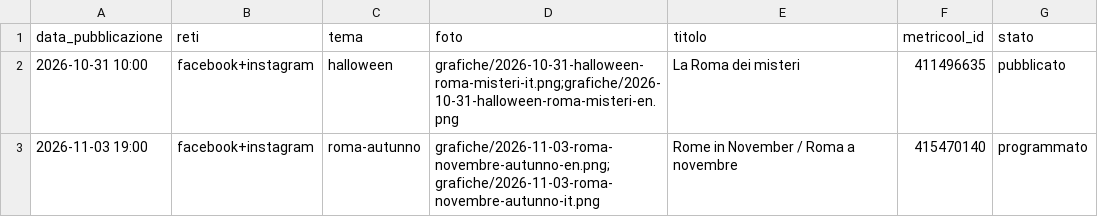
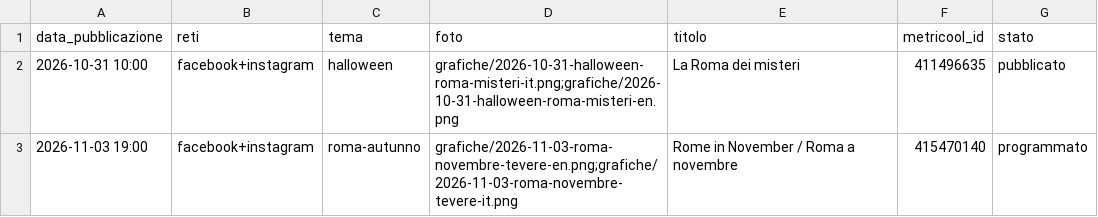
Before and after one commit to Halfskin02/leschambresdor-social, a CSV file: registro.csv, drawn as a sheet.

```diff
--- a/registro.csv
+++ b/registro.csv
@@ -2,2 +2,2 @@ data_pubblicazione,reti,tema,foto,titolo,metricool_id,stato
 2026-10-31 10:00,facebook+instagram,halloween,grafiche/2026-10-31-halloween-roma-misteri-it.png;grafiche/2026-10-31-halloween-roma-misteri-en.png,La Roma dei misteri,411496635,pubblicato
-2026-11-03 19:00,facebook+instagram,roma-autunno,grafiche/2026-11-03-roma-novembre-autunno-en.png;grafiche/2026-11-03-roma-novembre-autunno-it.png,Rome in November / Roma a novembre,415470140,programmato
+2026-11-03 19:00,facebook+instagram,roma-autunno,grafiche/2026-11-03-roma-novembre-tevere-en.png;grafiche/2026-11-03-roma-novembre-tevere-it.png,Rome in November / Roma a novembre,415470140,programmato
```
Also changed, not shown: 4 other files.
